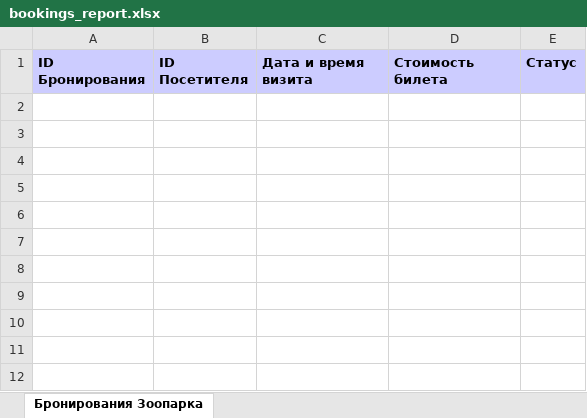
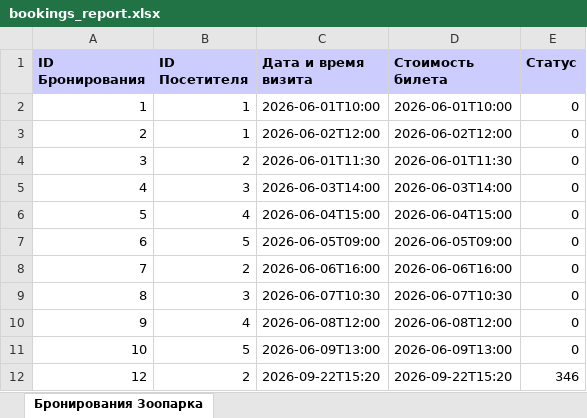
Before and after one commit to savrys/zoo, an Excel workbook: bookings_report.xlsx, sheet Бронирования Зоопарка, drawn as a sheet; values as stored, in another font and other column widths than the file's, no borders; the diff names each change by its address in the sheet, - before the commit and + after, or states it on an @@ line.

```diff
--- a/bookings_report.xlsx (sheet Бронирования Зоопарка)
+++ b/bookings_report.xlsx (sheet Бронирования Зоопарка)
+row 2: 1 | 1 | 2026-06-01T10:00 | 2026-06-01T10:00 | 0
+row 3: 2 | 1 | 2026-06-02T12:00 | 2026-06-02T12:00 | 0
+row 4: 3 | 2 | 2026-06-01T11:30 | 2026-06-01T11:30 | 0
+row 5: 4 | 3 | 2026-06-03T14:00 | 2026-06-03T14:00 | 0
+row 6: 5 | 4 | 2026-06-04T15:00 | 2026-06-04T15:00 | 0
+row 7: 6 | 5 | 2026-06-05T09:00 | 2026-06-05T09:00 | 0
+row 8: 7 | 2 | 2026-06-06T16:00 | 2026-06-06T16:00 | 0
+row 9: 8 | 3 | 2026-06-07T10:30 | 2026-06-07T10:30 | 0
+row 10: 9 | 4 | 2026-06-08T12:00 | 2026-06-08T12:00 | 0
+row 11: 10 | 5 | 2026-06-09T13:00 | 2026-06-09T13:00 | 0
+row 12: 12 | 2 | 2026-09-22T15:20 | 2026-09-22T15:20 | 346
```
Also changed, not shown: 9 other files.
